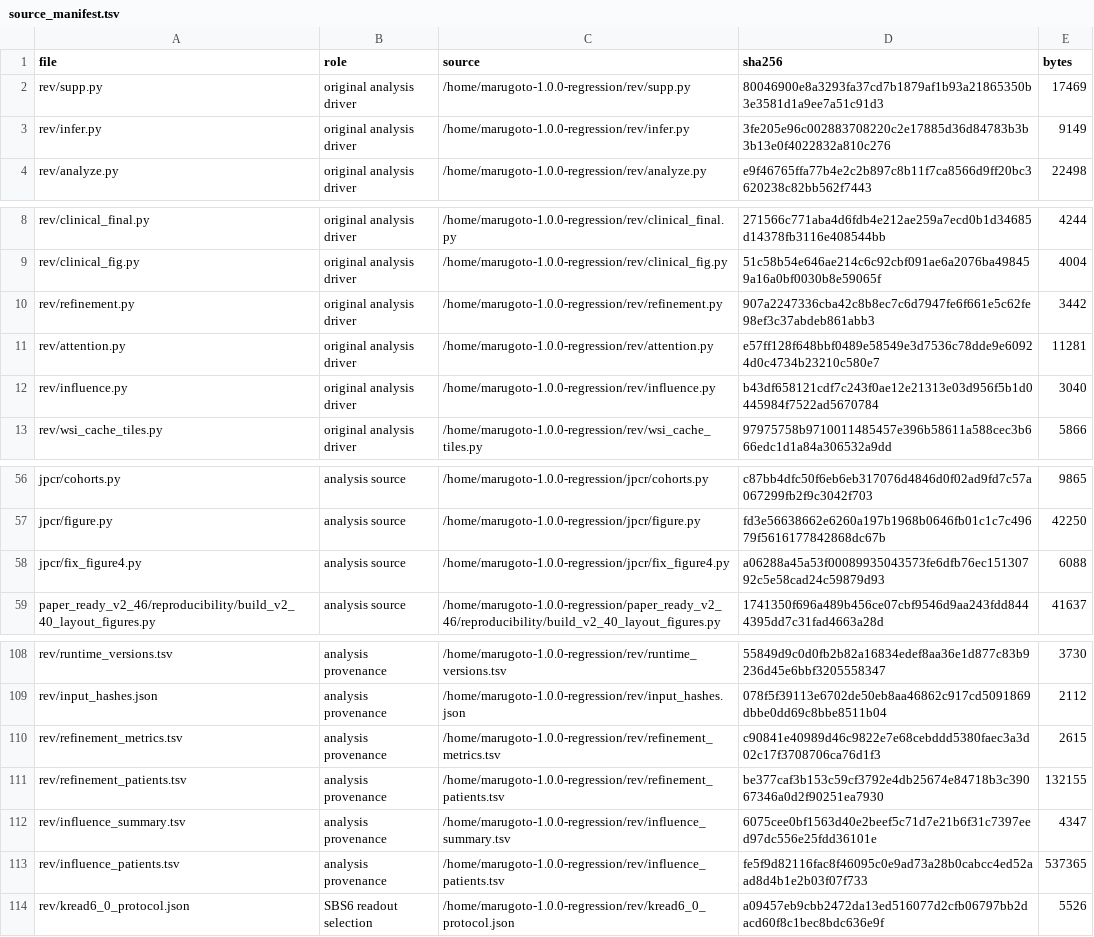
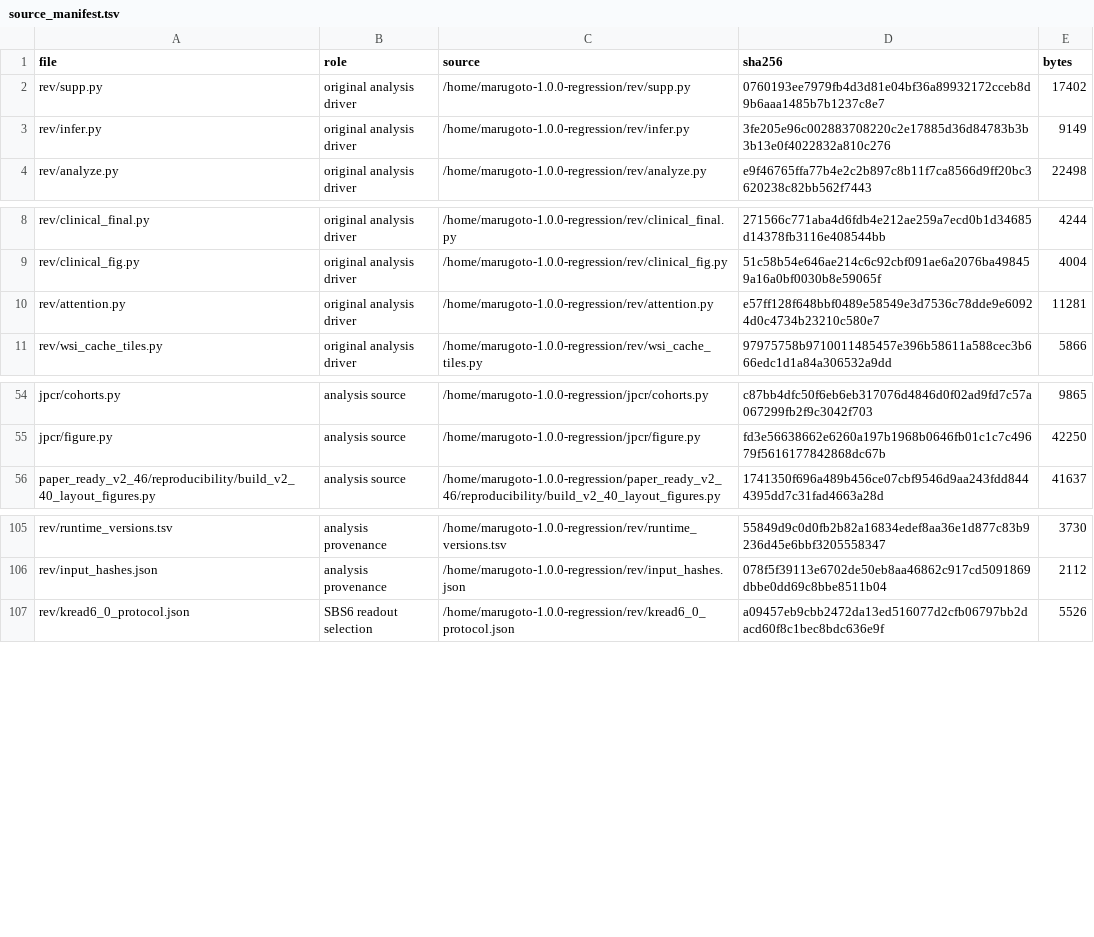
Before and after one commit to byeongchangsim/cancers-sbs, a TSV file: source_manifest.tsv, drawn as a sheet; only a part is shown, gaps mark what is left out.

Commit message:
Remove unused exploratory analyses and obsolete figure repair script

```diff
--- a/source_manifest.tsv
+++ b/source_manifest.tsv
@@ -1,3 +1,3 @@
 file	role	source	sha256	bytes
-rev/supp.py	original analysis driver	/home/marugoto-1.0.0-regression/rev/supp.py	80046900e8a3293fa37cd7b1879af1b93a21865350b3e3581d1a9ee7a51c91d3	17469
+rev/supp.py	original analysis driver	/home/marugoto-1.0.0-regression/rev/supp.py	0760193ee7979fb4d3d81e04bf36a89932172cceb8d9b6aaa1485b7b1237c8e7	17402
 rev/infer.py	original analysis driver	/home/marugoto-1.0.0-regression/rev/infer.py	3fe205e96c002883708220c2e17885d36d84783b3b3b13e0f4022832a810c276	9149
@@ -9,5 +9,3 @@ rev/clinical_final.py	original analysis driver	/home/marugoto-1.0.0-regression/r
 rev/clinical_fig.py	original analysis driver	/home/marugoto-1.0.0-regression/rev/clinical_fig.py	51c58b54e646ae214c6c92cbf091ae6a2076ba498459a16a0bf0030b8e59065f	4004
-rev/refinement.py	original analysis driver	/home/marugoto-1.0.0-regression/rev/refinement.py	907a2247336cba42c8b8ec7c6d7947fe6f661e5c62fe98ef3c37abdeb861abb3	3442
 rev/attention.py	original analysis driver	/home/marugoto-1.0.0-regression/rev/attention.py	e57ff128f648bbf0489e58549e3d7536c78dde9e60924d0c4734b23210c580e7	11281
-rev/influence.py	original analysis driver	/home/marugoto-1.0.0-regression/rev/influence.py	b43df658121cdf7c243f0ae12e21313e03d956f5b1d0445984f7522ad5670784	3040
 rev/wsi_cache_tiles.py	original analysis driver	/home/marugoto-1.0.0-regression/rev/wsi_cache_tiles.py	97975758b9710011485457e396b58611a588cec3b666edc1d1a84a306532a9dd	5866
@@ -57,3 +55,2 @@ jpcr/cohorts.py	analysis source	/home/marugoto-1.0.0-regression/jpcr/cohorts.py
 jpcr/figure.py	analysis source	/home/marugoto-1.0.0-regression/jpcr/figure.py	fd3e56638662e6260a197b1968b0646fb01c1c7c49679f5616177842868dc67b	42250
-jpcr/fix_figure4.py	analysis source	/home/marugoto-1.0.0-regression/jpcr/fix_figure4.py	a06288a45a53f00089935043573fe6dfb76ec15130792c5e58cad24c59879d93	6088
 paper_ready_v2_46/reproducibility/build_v2_40_layout_figures.py	analysis source	/home/marugoto-1.0.0-regression/paper_ready_v2_46/reproducibility/build_v2_40_layout_figures.py	1741350f696a489b456ce07cbf9546d9aa243fdd8444395dd7c31fad4663a28d	41637
@@ -109,6 +106,2 @@ rev/runtime_versions.tsv	analysis provenance	/home/marugoto-1.0.0-regression/rev
 rev/input_hashes.json	analysis provenance	/home/marugoto-1.0.0-regression/rev/input_hashes.json	078f5f39113e6702de50eb8aa46862c917cd5091869dbbe0dd69c8bbe8511b04	2112
-rev/refinement_metrics.tsv	analysis provenance	/home/marugoto-1.0.0-regression/rev/refinement_metrics.tsv	c90841e40989d46c9822e7e68cebddd5380faec3a3d02c17f3708706ca76d1f3	2615
-rev/refinement_patients.tsv	analysis provenance	/home/marugoto-1.0.0-regression/rev/refinement_patients.tsv	be377caf3b153c59cf3792e4db25674e84718b3c39067346a0d2f90251ea7930	132155
-rev/influence_summary.tsv	analysis provenance	/home/marugoto-1.0.0-regression/rev/influence_summary.tsv	6075cee0bf1563d40e2beef5c71d7e21b6f31c7397eed97dc556e25fdd36101e	4347
-rev/influence_patients.tsv	analysis provenance	/home/marugoto-1.0.0-regression/rev/influence_patients.tsv	fe5f9d82116fac8f46095c0e9ad73a28b0cabcc4ed52aad8d4b1e2b03f07f733	537365
 rev/kread6_0_protocol.json	SBS6 readout selection	/home/marugoto-1.0.0-regression/rev/kread6_0_protocol.json	a09457eb9cbb2472da13ed516077d2cfb06797bb2dacd60f8c1bec8bdc636e9f	5526
```
Also changed, not shown: 10 other files.
